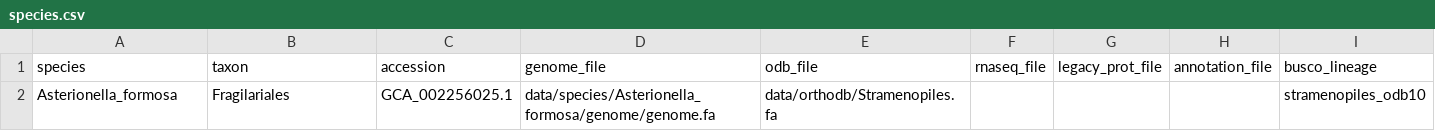
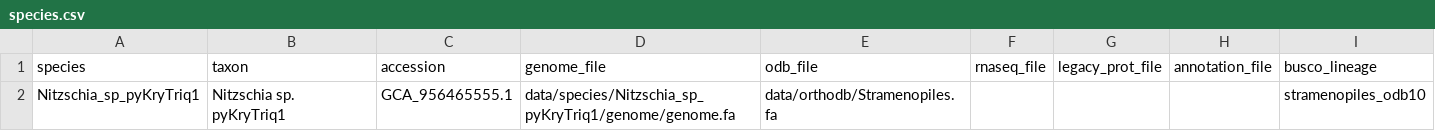
Before and after one commit to nvnenasheva/braker-snake-modified, a CSV file: species.csv, drawn as a sheet.

Commit message:
Added possibility to process samples containing sp., e.g. ‘Nitzschia sp. pyKryTriq1’. Columns in input.csv must be separated by a comma.

```diff
--- a/species.csv
+++ b/species.csv
@@ -1,2 +1,2 @@
 species,taxon,accession,genome_file,odb_file,rnaseq_file,legacy_prot_file,annotation_file,busco_lineage
-Asterionella_formosa,Fragilariales,GCA_002256025.1,data/species/Asterionella_formosa/genome/genome.fa,data/orthodb/Stramenopiles.fa,,,,stramenopiles_odb10
+Nitzschia_sp_pyKryTriq1,Nitzschia sp. pyKryTriq1,GCA_956465555.1,data/species/Nitzschia_sp_pyKryTriq1/genome/genome.fa,data/orthodb/Stramenopiles.fa,,,,stramenopiles_odb10
```
Also changed, not shown: 7 other files.
